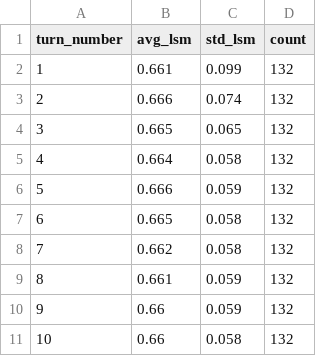
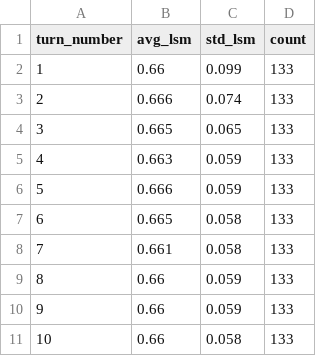
Before and after one commit to amin-kamaleddin/Psychotherapy-Agent, a CSV file: Eval/csv/lsm_metrics_simple.csv, drawn as a sheet.

```diff
--- a/Eval/csv/lsm_metrics_simple.csv
+++ b/Eval/csv/lsm_metrics_simple.csv
@@ -1,11 +1,11 @@
 turn_number,avg_lsm,std_lsm,count
-1,0.661,0.099,132
-2,0.666,0.074,132
-3,0.665,0.065,132
-4,0.664,0.058,132
-5,0.666,0.059,132
-6,0.665,0.058,132
-7,0.662,0.058,132
-8,0.661,0.059,132
-9,0.66,0.059,132
-10,0.66,0.058,132
+1,0.66,0.099,133
+2,0.666,0.074,133
+3,0.665,0.065,133
+4,0.663,0.059,133
+5,0.666,0.059,133
+6,0.665,0.058,133
+7,0.661,0.058,133
+8,0.66,0.059,133
+9,0.66,0.059,133
+10,0.66,0.058,133
```
Also changed, not shown: Eval/csv/comparison_results.csv, Eval/csv/feedback_scores_by_criterion.csv, 39 other files.
